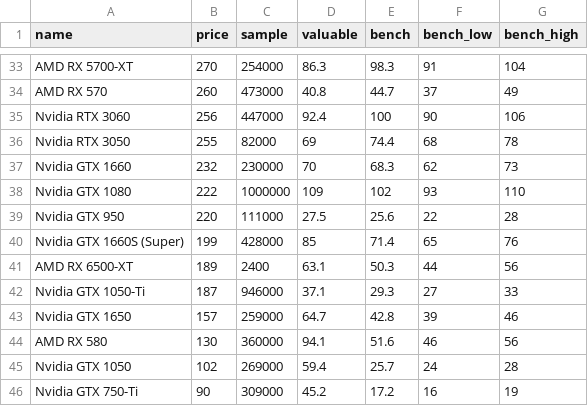
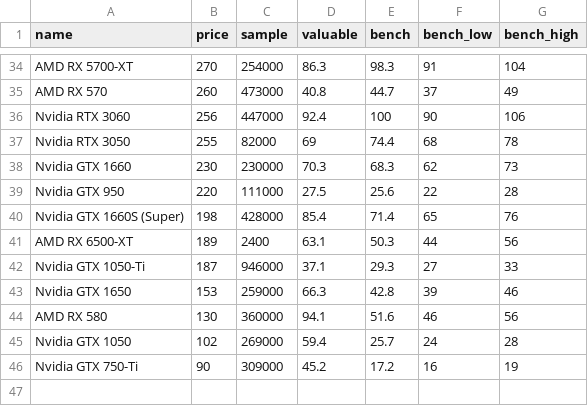
Before and after one commit to ShaokangJiang/CSE-203B-crapping, a CSV file: data/gpu.csv, drawn as a sheet; only a part is shown, gaps mark what is left out; the diff covers the shown part only.

```diff
--- a/data/gpu.csv
+++ b/data/gpu.csv
@@ -36,9 +37,8 @@ Nvidia RTX 3060,256,447000,92.4,100,90,106
 Nvidia RTX 3050,255,82000,69,74.4,68,78
-Nvidia GTX 1660,232,230000,70,68.3,62,73
-Nvidia GTX 1080,222,1000000,109,102,93,110
+Nvidia GTX 1660,230,230000,70.3,68.3,62,73
 Nvidia GTX 950,220,111000,27.5,25.6,22,28
-Nvidia GTX 1660S (Super),199,428000,85,71.4,65,76
+Nvidia GTX 1660S (Super),198,428000,85.4,71.4,65,76
 AMD RX 6500-XT,189,2400,63.1,50.3,44,56
 Nvidia GTX 1050-Ti,187,946000,37.1,29.3,27,33
-Nvidia GTX 1650,157,259000,64.7,42.8,39,46
+Nvidia GTX 1650,153,259000,66.3,42.8,39,46
 AMD RX 580,130,360000,94.1,51.6,46,56
```
Also changed, not shown: 5 added rows, 4 removed rows and 6 edited cells elsewhere in this file, data/cpu.csv, data/hdd.csv, 2 other files.
